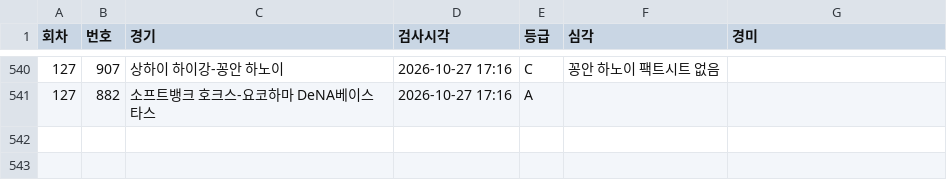
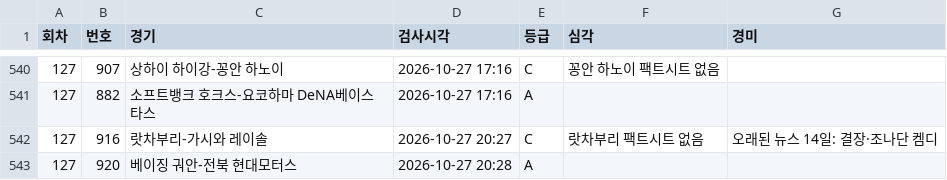
Before and after one commit to Mrzero-00/ai-playground, a CSV file: 승부예측 프로그램/data/정합성기록.csv, drawn as a sheet; only a part is shown, gaps mark what is left out; the diff names each change by its address in the sheet, - before the commit and + after, or states it on an @@ line.

```diff
--- a/승부예측 프로그램/data/정합성기록.csv
+++ b/승부예측 프로그램/data/정합성기록.csv
+row 542: 127 | 916 | 랏차부리-가시와 레이솔 | 2026-10-27 20:27 | C | 랏차부리 팩트시트 없음 | 오래된 뉴스 14일: 결장·조나단 켐디
+row 543: 127 | 920 | 베이징 궈안-전북 현대모터스 | 2026-10-27 20:28 | A
```
Also changed, not shown: 승부예측 프로그램/data/예측스냅샷.csv, 승부예측 프로그램/분석일정.csv, 37 other files.
